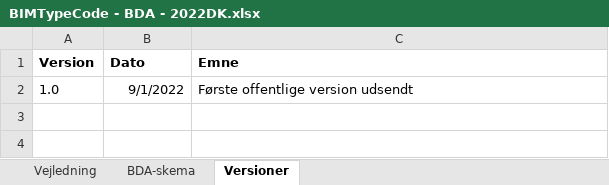
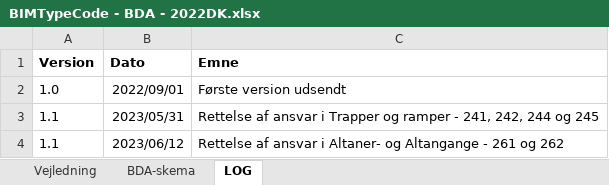
Before and after one commit to bimtypecode/bimtypecode, an Excel workbook: dk/BIMTypeCode - BDA - 2022DK.xlsx, sheet LOG, drawn as a sheet; values as stored, in another font and other column widths than the file's, no borders; the diff names each change by its address in the sheet, - before the commit and + after, or states it on an @@ line.

```diff
--- a/dk/BIMTypeCode - BDA - 2022DK.xlsx (sheet LOG)
+++ b/dk/BIMTypeCode - BDA - 2022DK.xlsx (sheet LOG)
-sheet tab: Versioner
+sheet tab: LOG
-B2 (Dato): 9/1/2022
+B2 (Dato): 2022/09/01
-C2 (Emne): Første offentlige version udsendt
+C2 (Emne): Første version udsendt
+row 3: 1.1 | 2023/05/31 | Rettelse af ansvar i Trapper og ramper - 241, 242, 244 og 245
+row 4: 1.1 | 2023/06/12 | Rettelse af ansvar i Altaner- og Altangange - 261 og 262
```
Also changed, not shown: sheet BDA-skema, dk/BIMTypeCode - Værdiliste - 2022DK.xlsx, dk/BIMTypeCode - Værdiliste BIMTypeNumber - 2022DK.xlsx, 5 other files.
